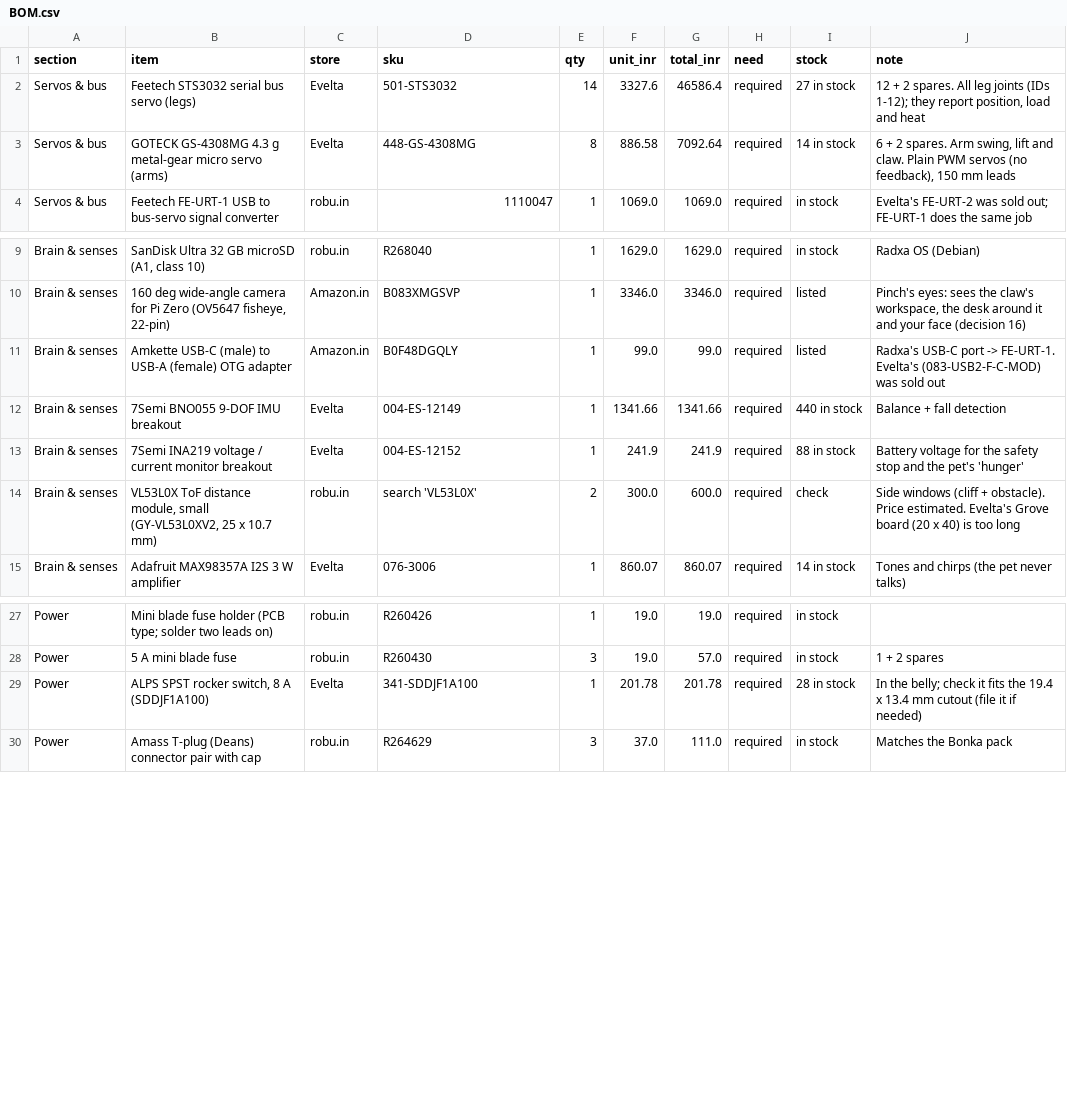
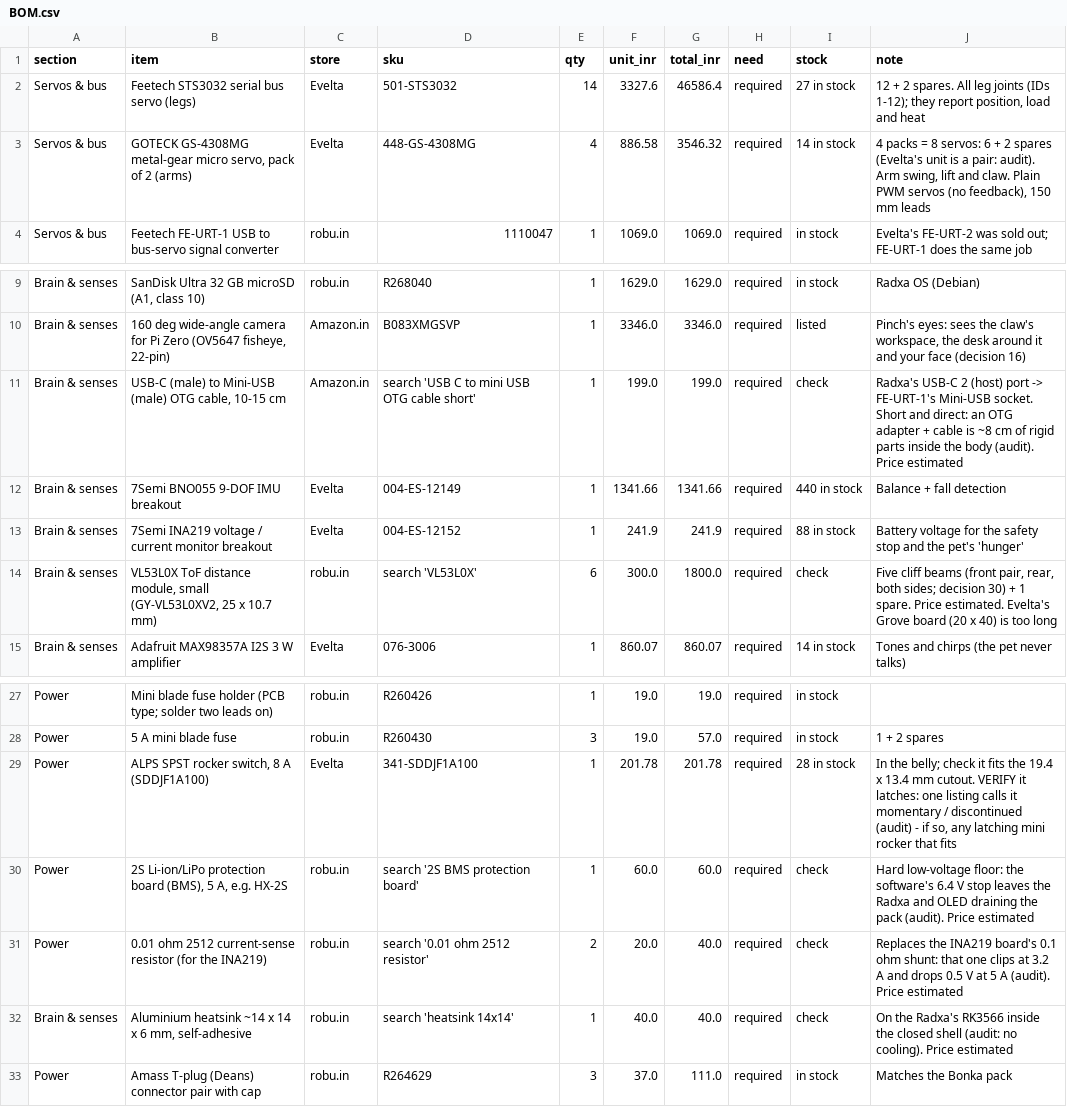
Before and after one commit to rhythmshandlya/pinch, a CSV file: hardware/BOM.csv, drawn as a sheet; only a part is shown, gaps mark what is left out.

Commit message:
Five cliff beams, real-size twin body, hardware audit fixes, walk-v4 setup
- Cliff sensors: front pair, rear and both sides (crab/params.py CLIFF_BEAMS),
  shared by the CAD windows, the twin and the firmware; own I2C5 bus
- Twin body collision at its real size: full-width chassis, dome ellipsoid,
  face visor
- Hardware audit: arm servos come in pairs (4 packs), USB-C to Mini-USB cable
  for the bus adapter, 2S protection board, 0.01 ohm INA219 shunt, heatsink,
  STS3032 rated 4.8-6 V, OLED reset wiring, battery lead slots in the deck
- Walking now trains in 2 ms physics (4 ms halved even the scripted gait's
  tracking) and logs the fraction of commanded speed actually walked
- Modal runs take a configurable hard timeout; budget raised to 100 USD

```diff
--- a/hardware/BOM.csv
+++ b/hardware/BOM.csv
@@ -2,3 +2,3 @@ section,item,store,sku,qty,unit_inr,total_inr,need,stock,note
 Servos & bus,Feetech STS3032 serial bus servo (legs),Evelta,501-STS3032,14,3327.6,46586.4,required,27 in stock,"12 + 2 spares. All leg joints (IDs 1-12); they report position, load and heat"
-Servos & bus,GOTECK GS-4308MG 4.3 g metal-gear micro servo (arms),Evelta,448-GS-4308MG,8,886.58,7092.64,required,14 in stock,"6 + 2 spares. Arm swing, lift and claw. Plain PWM servos (no feedback), 150 mm leads"
+Servos & bus,"GOTECK GS-4308MG metal-gear micro servo, pack of 2 (arms)",Evelta,448-GS-4308MG,4,886.58,3546.32,required,14 in stock,"4 packs = 8 servos: 6 + 2 spares (Evelta's unit is a pair: audit). Arm swing, lift and claw. Plain PWM servos (no feedback), 150 mm leads"
 Servos & bus,Feetech FE-URT-1 USB to bus-servo signal converter,robu.in,1110047,1,1069.0,1069.0,required,in stock,Evelta's FE-URT-2 was sold out; FE-URT-1 does the same job
@@ -10,6 +10,6 @@ Brain & senses,"SanDisk Ultra 32 GB microSD (A1, class 10)",robu.in,R268040,1,16
 Brain & senses,"160 deg wide-angle camera for Pi Zero (OV5647 fisheye, 22-pin)",Amazon.in,B083XMGSVP,1,3346.0,3346.0,required,listed,"Pinch's eyes: sees the claw's workspace, the desk around it and your face (decision 16)"
-Brain & senses,Amkette USB-C (male) to USB-A (female) OTG adapter,Amazon.in,B0F48DGQLY,1,99.0,99.0,required,listed,Radxa's USB-C port -> FE-URT-1. Evelta's (083-USB2-F-C-MOD) was sold out
+Brain & senses,"USB-C (male) to Mini-USB (male) OTG cable, 10-15 cm",Amazon.in,search 'USB C to mini USB OTG cable short',1,199.0,199.0,required,check,Radxa's USB-C 2 (host) port -> FE-URT-1's Mini-USB socket. Short and direct: an OTG adapter + cable is ~8 cm of rigid parts inside the body (audit). Price estimated
 Brain & senses,7Semi BNO055 9-DOF IMU breakout,Evelta,004-ES-12149,1,1341.66,1341.66,required,440 in stock,Balance + fall detection
 Brain & senses,7Semi INA219 voltage / current monitor breakout,Evelta,004-ES-12152,1,241.9,241.9,required,88 in stock,Battery voltage for the safety stop and the pet's 'hunger'
-Brain & senses,"VL53L0X ToF distance module, small (GY-VL53L0XV2, 25 x 10.7 mm)",robu.in,search 'VL53L0X',2,300.0,600.0,required,check,Side windows (cliff + obstacle). Price estimated. Evelta's Grove board (20 x 40) is too long
+Brain & senses,"VL53L0X ToF distance module, small (GY-VL53L0XV2, 25 x 10.7 mm)",robu.in,search 'VL53L0X',6,300.0,1800.0,required,check,"Five cliff beams (front pair, rear, both sides; decision 30) + 1 spare. Price estimated. Evelta's Grove board (20 x 40) is too long"
 Brain & senses,Adafruit MAX98357A I2S 3 W amplifier,Evelta,076-3006,1,860.07,860.07,required,14 in stock,Tones and chirps (the pet never talks)
@@ -28,3 +28,6 @@ Power,Mini blade fuse holder (PCB type; solder two leads on),robu.in,R260426,1,1
 Power,5 A mini blade fuse,robu.in,R260430,3,19.0,57.0,required,in stock,1 + 2 spares
-Power,"ALPS SPST rocker switch, 8 A (SDDJF1A100)",Evelta,341-SDDJF1A100,1,201.78,201.78,required,28 in stock,In the belly; check it fits the 19.4 x 13.4 mm cutout (file it if needed)
+Power,"ALPS SPST rocker switch, 8 A (SDDJF1A100)",Evelta,341-SDDJF1A100,1,201.78,201.78,required,28 in stock,"In the belly; check it fits the 19.4 x 13.4 mm cutout. VERIFY it latches: one listing calls it momentary / discontinued (audit) - if so, any latching mini rocker that fits"
+Power,"2S Li-ion/LiPo protection board (BMS), 5 A, e.g. HX-2S",robu.in,search '2S BMS protection board',1,60.0,60.0,required,check,Hard low-voltage floor: the software's 6.4 V stop leaves the Radxa and OLED draining the pack (audit). Price estimated
+Power,0.01 ohm 2512 current-sense resistor (for the INA219),robu.in,search '0.01 ohm 2512 resistor',2,20.0,40.0,required,check,Replaces the INA219 board's 0.1 ohm shunt: that one clips at 3.2 A and drops 0.5 V at 5 A (audit). Price estimated
+Brain & senses,"Aluminium heatsink ~14 x 14 x 6 mm, self-adhesive",robu.in,search 'heatsink 14x14',1,40.0,40.0,required,check,On the Radxa's RK3566 inside the closed shell (audit: no cooling). Price estimated
 Power,Amass T-plug (Deans) connector pair with cap,robu.in,R264629,3,37.0,111.0,required,in stock,Matches the Bonka pack
```
Also changed, not shown: cad/out/print_sheet.csv, 37 other files.
